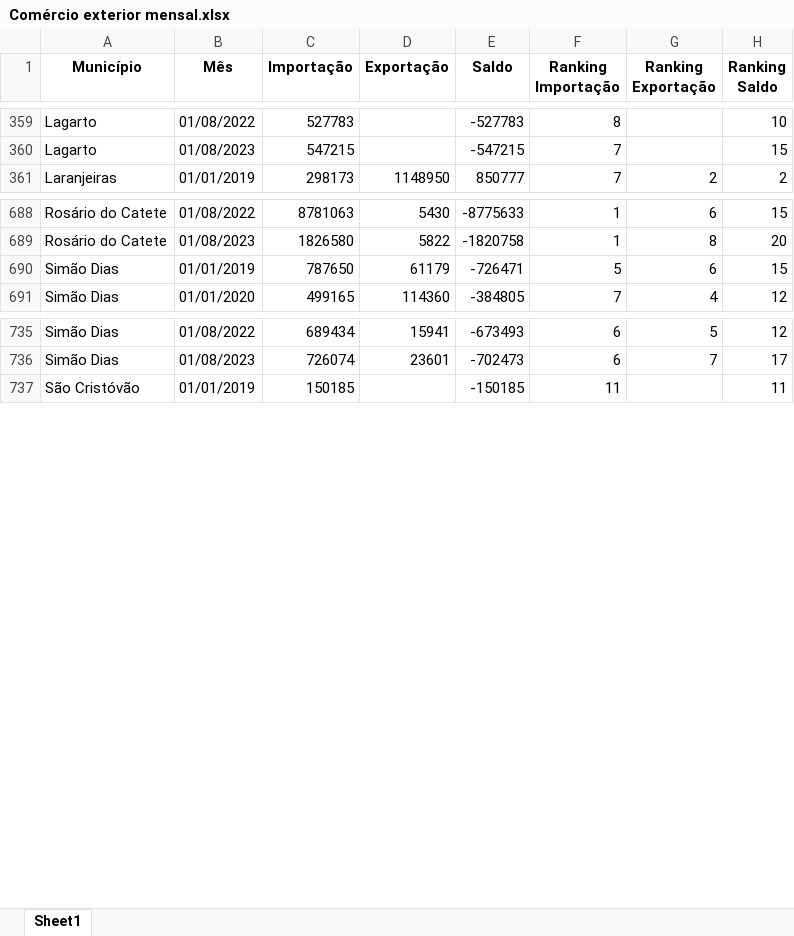
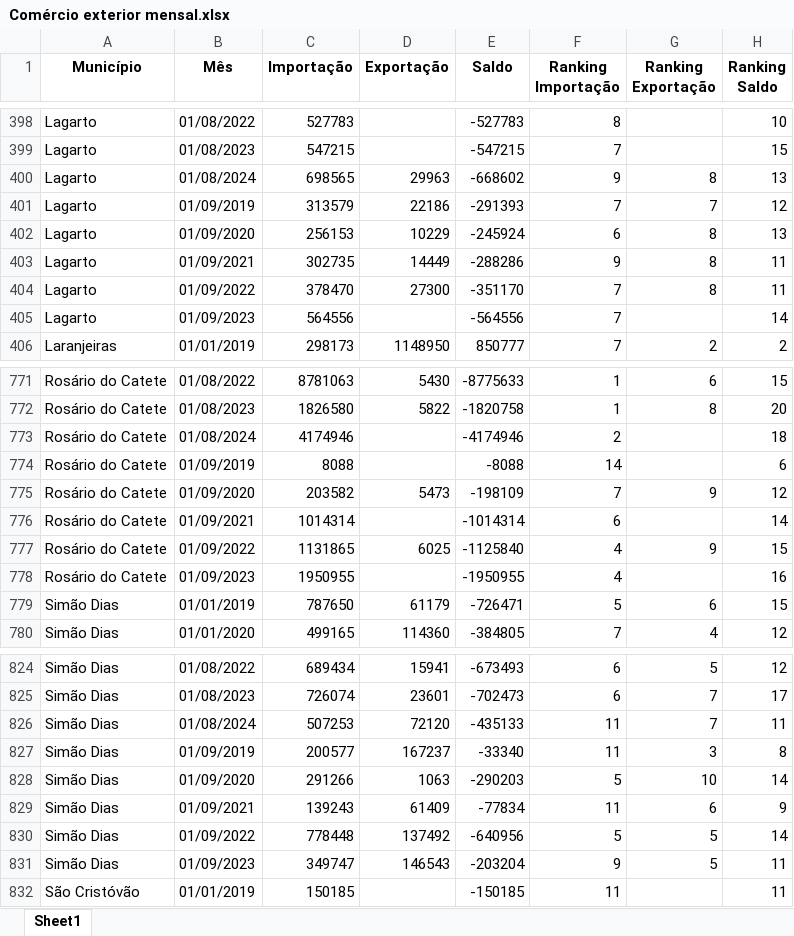
Before and after one commit to anuariosocieconomico/SP8, an Excel workbook: Municípios/Data/Comércio exterior mensal.xlsx, sheet Sheet1, drawn as a sheet; only a part is shown, gaps mark what is left out; values as stored, in another font and other column widths than the file's, no borders; the diff covers the shown part only; the diff names each change by its address in the sheet, - before the commit and + after, or states it on an @@ line.

```diff
--- a/Municípios/Data/Comércio exterior mensal.xlsx (sheet Sheet1)
+++ b/Municípios/Data/Comércio exterior mensal.xlsx (sheet Sheet1)
+row 400: Lagarto | 01/08/2024 | 698565 | 29963 | -668602 | 9 | 8 | 13
+row 401: Lagarto | 01/09/2019 | 313579 | 22186 | -291393 | 7 | 7 | 12
+row 402: Lagarto | 01/09/2020 | 256153 | 10229 | -245924 | 6 | 8 | 13
+row 403: Lagarto | 01/09/2021 | 302735 | 14449 | -288286 | 9 | 8 | 11
+row 404: Lagarto | 01/09/2022 | 378470 | 27300 | -351170 | 7 | 8 | 11
+row 405: Lagarto | 01/09/2023 | 564556 |  | -564556 | 7 |  | 14
+row 773: Rosário do Catete | 01/08/2024 | 4174946 |  | -4174946 | 2 |  | 18
+row 774: Rosário do Catete | 01/09/2019 | 8088 |  | -8088 | 14 |  | 6
+row 775: Rosário do Catete | 01/09/2020 | 203582 | 5473 | -198109 | 7 | 9 | 12
+row 776: Rosário do Catete | 01/09/2021 | 1014314 |  | -1014314 | 6 |  | 14
+row 777: Rosário do Catete | 01/09/2022 | 1131865 | 6025 | -1125840 | 4 | 9 | 15
+row 778: Rosário do Catete | 01/09/2023 | 1950955 |  | -1950955 | 4 |  | 16
+row 826: Simão Dias | 01/08/2024 | 507253 | 72120 | -435133 | 11 | 7 | 11
+row 827: Simão Dias | 01/09/2019 | 200577 | 167237 | -33340 | 11 | 3 | 8
+row 828: Simão Dias | 01/09/2020 | 291266 | 1063 | -290203 | 5 | 10 | 14
+row 829: Simão Dias | 01/09/2021 | 139243 | 61409 | -77834 | 11 | 6 | 9
+row 830: Simão Dias | 01/09/2022 | 778448 | 137492 | -640956 | 5 | 5 | 14
+row 831: Simão Dias | 01/09/2023 | 349747 | 146543 | -203204 | 9 | 5 | 11
```
Also changed, not shown: 89 added rows and 10 edited cells elsewhere in this sheet, Municípios/Data/Comércio exterior anual.xlsx.
